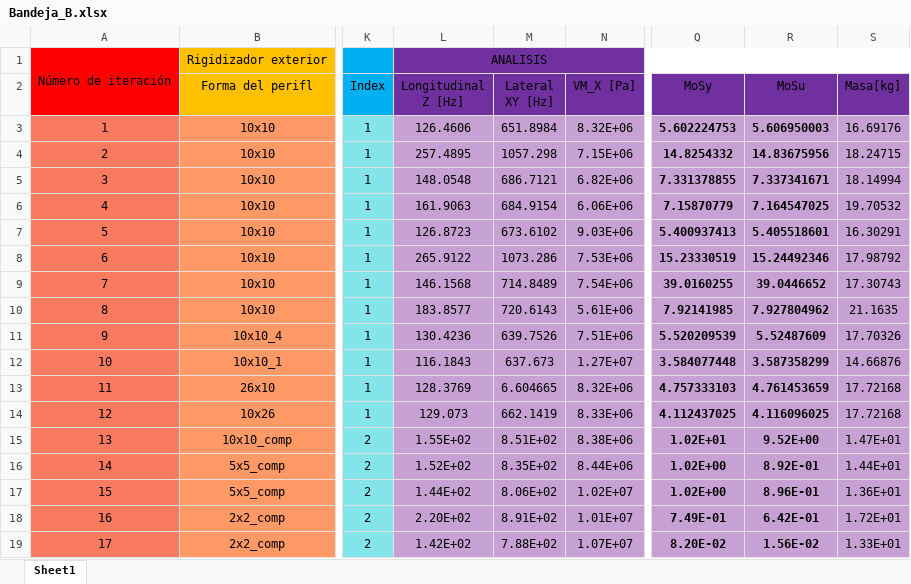
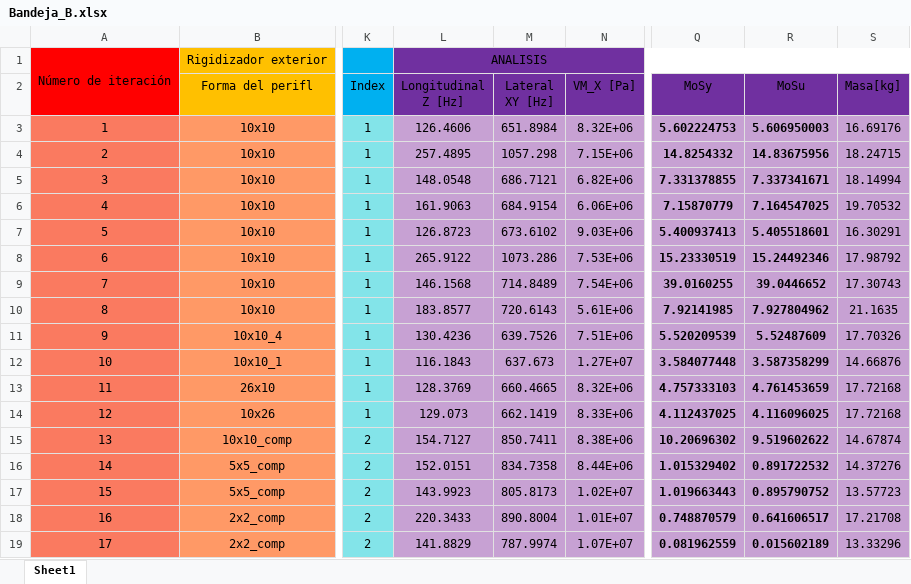
Before and after one commit to temisAP/Practica2_EUE, an Excel workbook: Bandeja_B/Bandeja_B.xlsx, sheet Sheet1, drawn as a sheet; only a part is shown, gaps mark what is left out; values as stored, in another font and other column widths than the file's, no borders; conditional formats not drawn; the diff names each change by its address in the sheet, - before the commit and + after, or states it on an @@ line.

```diff
--- a/Bandeja_B/Bandeja_B.xlsx (sheet Sheet1)
+++ b/Bandeja_B/Bandeja_B.xlsx (sheet Sheet1)
-M13 (Lateral XY [Hz]): 6.604665
+M13 (Lateral XY [Hz]): 660.4665
-L15 (Longitudinal Z [Hz]): 1.55E+02
+L15 (Longitudinal Z [Hz]): 154.7127
-M15 (Lateral XY [Hz]): 8.51E+02
+M15 (Lateral XY [Hz]): 850.7411
-Q15 (MoSy): 1.02E+01
+Q15 (MoSy): 10.20696302
-R15 (MoSu): 9.52E+00
+R15 (MoSu): 9.519602622
-S15 (Masa[kg]): 1.47E+01
+S15 (Masa[kg]): 14.67874
-L16 (Longitudinal Z [Hz]): 1.52E+02
+L16 (Longitudinal Z [Hz]): 152.0151
-M16 (Lateral XY [Hz]): 8.35E+02
+M16 (Lateral XY [Hz]): 834.7358
-Q16 (MoSy): 1.02E+00
+Q16 (MoSy): 1.015329402
-R16 (MoSu): 8.92E-01
+R16 (MoSu): 0.891722532
-S16 (Masa[kg]): 1.44E+01
+S16 (Masa[kg]): 14.37276
-L17 (Longitudinal Z [Hz]): 1.44E+02
+L17 (Longitudinal Z [Hz]): 143.9923
-M17 (Lateral XY [Hz]): 8.06E+02
+M17 (Lateral XY [Hz]): 805.8173
-Q17 (MoSy): 1.02E+00
+Q17 (MoSy): 1.019663443
-R17 (MoSu): 8.96E-01
+R17 (MoSu): 0.895790752
-S17 (Masa[kg]): 1.36E+01
+S17 (Masa[kg]): 13.57723
-L18 (Longitudinal Z [Hz]): 2.20E+02
+L18 (Longitudinal Z [Hz]): 220.3433
-M18 (Lateral XY [Hz]): 8.91E+02
+M18 (Lateral XY [Hz]): 890.8004
-Q18 (MoSy): 7.49E-01
+Q18 (MoSy): 0.748870579
-R18 (MoSu): 6.42E-01
+R18 (MoSu): 0.641606517
-S18 (Masa[kg]): 1.72E+01
+S18 (Masa[kg]): 17.21708
-L19 (Longitudinal Z [Hz]): 1.42E+02
+L19 (Longitudinal Z [Hz]): 141.8829
-M19 (Lateral XY [Hz]): 7.88E+02
+M19 (Lateral XY [Hz]): 787.9974
-Q19 (MoSy): 8.20E-02
+Q19 (MoSy): 0.081962559
-R19 (MoSu): 1.56E-02
+R19 (MoSu): 0.015602189
-S19 (Masa[kg]): 1.33E+01
+S19 (Masa[kg]): 13.33296
```
Also changed, not shown: 3 other files.
